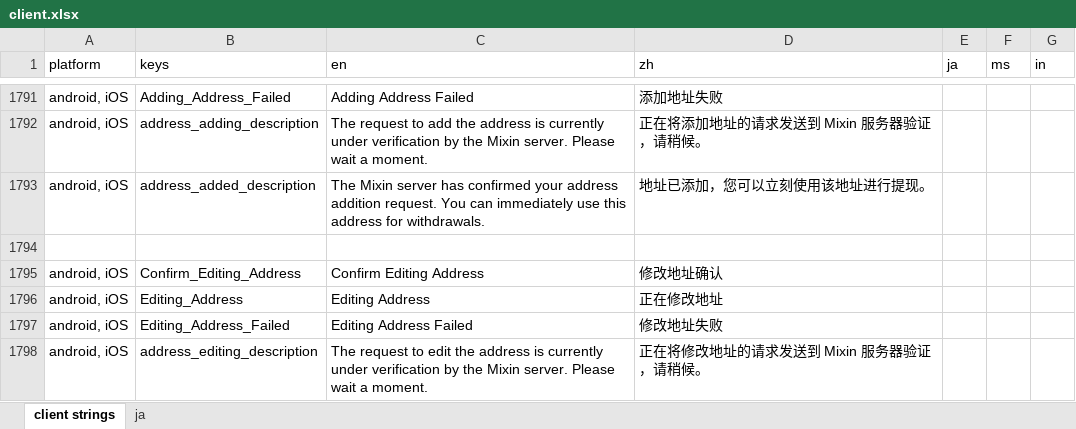
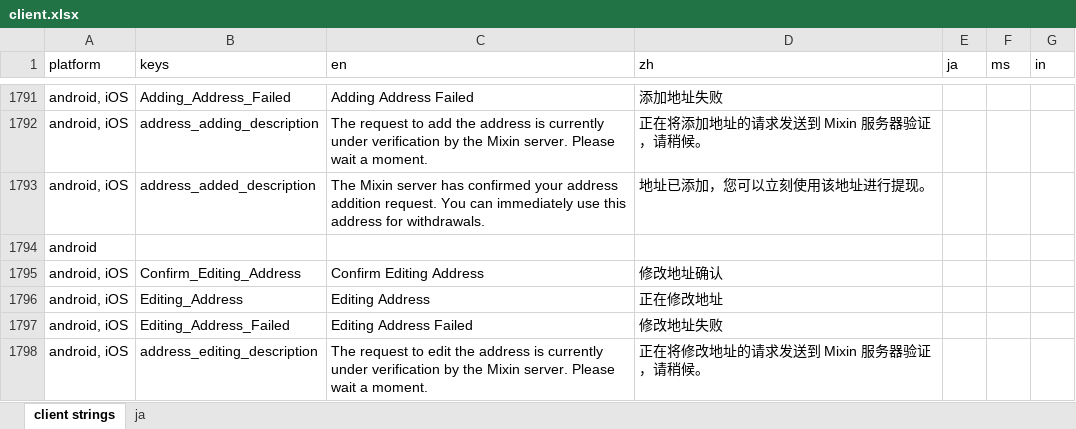
Before and after one commit to Tougee/sync-google-sheet, an Excel workbook: client.xlsx, sheet client strings, drawn as a sheet; only a part is shown, gaps mark what is left out; values as stored, in another font and other column widths than the file's, no borders; charts and pictures and conditional formats not drawn; the diff names each change by its address in the sheet, - before the commit and + after, or states it on an @@ line.

Commit message:
update client.xlsx

```diff
--- a/client.xlsx (sheet client strings)
+++ b/client.xlsx (sheet client strings)
-A1794 (platform): (empty)
+A1794 (platform): android
```
